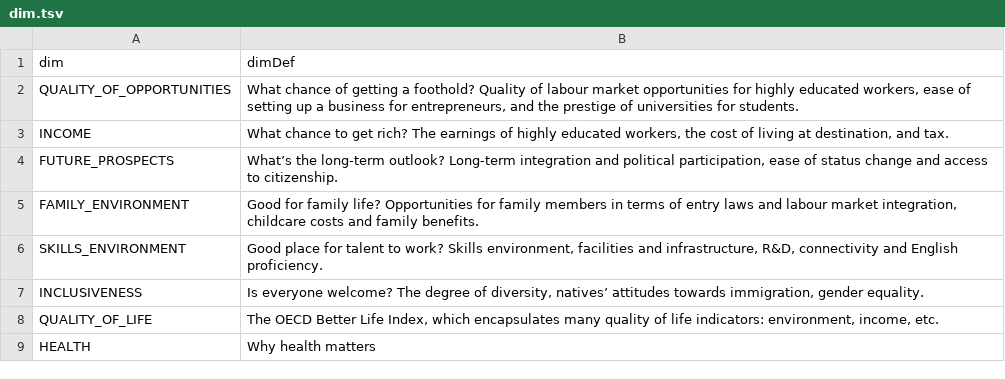
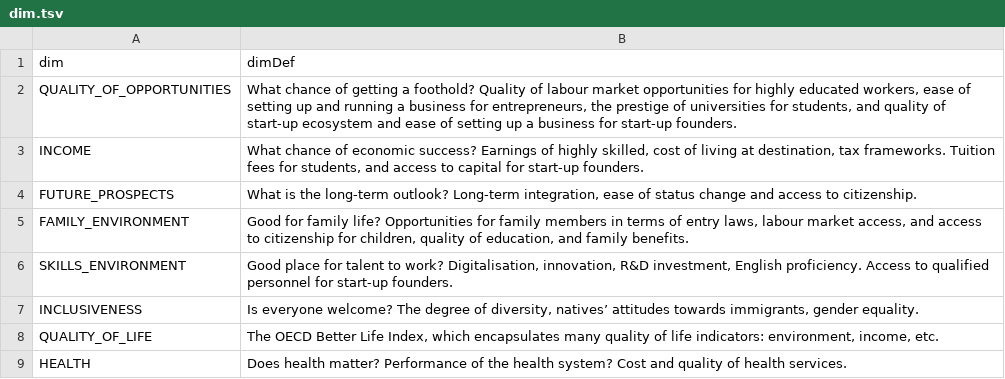
Before and after one commit to gitvfd/oecd-attracting-migrants-2023, a TSV file: indicator/data/dim.tsv, drawn as a sheet.

Commit message:
Update dim.tsv

```diff
--- a/indicator/data/dim.tsv
+++ b/indicator/data/dim.tsv
@@ -1,9 +1,9 @@
 dim	dimDef
-QUALITY_OF_OPPORTUNITIES	What chance of getting a foothold? Quality of labour market opportunities for highly educated workers, ease of setting up a business for entrepreneurs, and the prestige of universities for students.
-INCOME	What chance to get rich? The earnings of highly educated workers, the cost of living at destination, and tax.
-FUTURE_PROSPECTS	What’s the long-term outlook? Long-term integration and political participation, ease of status change and access to citizenship.
-FAMILY_ENVIRONMENT	Good for family life? Opportunities for family members in terms of entry laws and labour market integration, childcare costs and family benefits.
-SKILLS_ENVIRONMENT	Good place for talent to work? Skills environment, facilities and infrastructure, R&D, connectivity and English proficiency.
-INCLUSIVENESS	Is everyone welcome? The degree of diversity, natives’ attitudes towards immigration, gender equality.
+QUALITY_OF_OPPORTUNITIES	What chance of getting a foothold? Quality of labour market opportunities for highly educated workers, ease of setting up and running a business for entrepreneurs, the prestige of universities for students, and quality of start-up ecosystem and ease of setting up a business for start-up founders.
+INCOME	What chance of economic success? Earnings of highly skilled, cost of living at destination, tax frameworks. Tuition fees for students, and access to capital for start-up founders.
+FUTURE_PROSPECTS	What is the long-term outlook? Long-term integration, ease of status change and access to citizenship.
+FAMILY_ENVIRONMENT	Good for family life? Opportunities for family members in terms of entry laws, labour market access, and access to citizenship for children, quality of education, and family benefits.
+SKILLS_ENVIRONMENT	Good place for talent to work? Digitalisation, innovation, R&D investment, English proficiency. Access to qualified personnel for start-up founders.
+INCLUSIVENESS	Is everyone welcome? The degree of diversity, natives’ attitudes towards immigrants, gender equality.
 QUALITY_OF_LIFE	The OECD Better Life Index, which encapsulates many quality of life indicators: environment, income, etc.
-HEALTH	Why health matters
+HEALTH	Does health matter? Performance of the health system? Cost and quality of health services.
```
